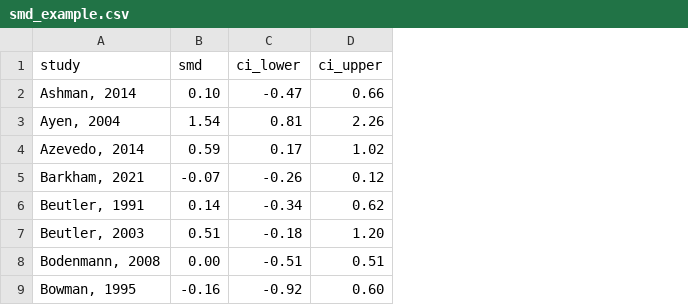
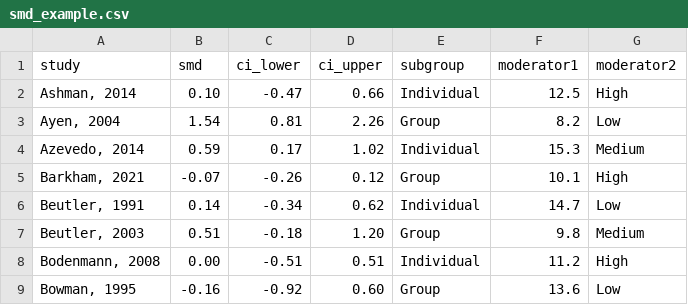
Before and after one commit to davidgrab/meta-app, a CSV file: data/smd_example.csv, drawn as a sheet; only a part is shown; the diff names each change by its address in the sheet, - before the commit and + after, or states it on an @@ line.

```diff
--- a/data/smd_example.csv
+++ b/data/smd_example.csv
+column E (subgroup), rows 2-9: Individual | Group | Individual | Group | Individual | Group | Individual | Group
+column F (moderator1), rows 2-9: 12.5 | 8.2 | 15.3 | 10.1 | 14.7 | 9.8 | 11.2 | 13.6
+column G (moderator2), rows 2-9: High | Low | Medium | High | Low | Medium | High | Low
```
Also changed, not shown: data/hypericum_depression_default.csv, 7 other files.
